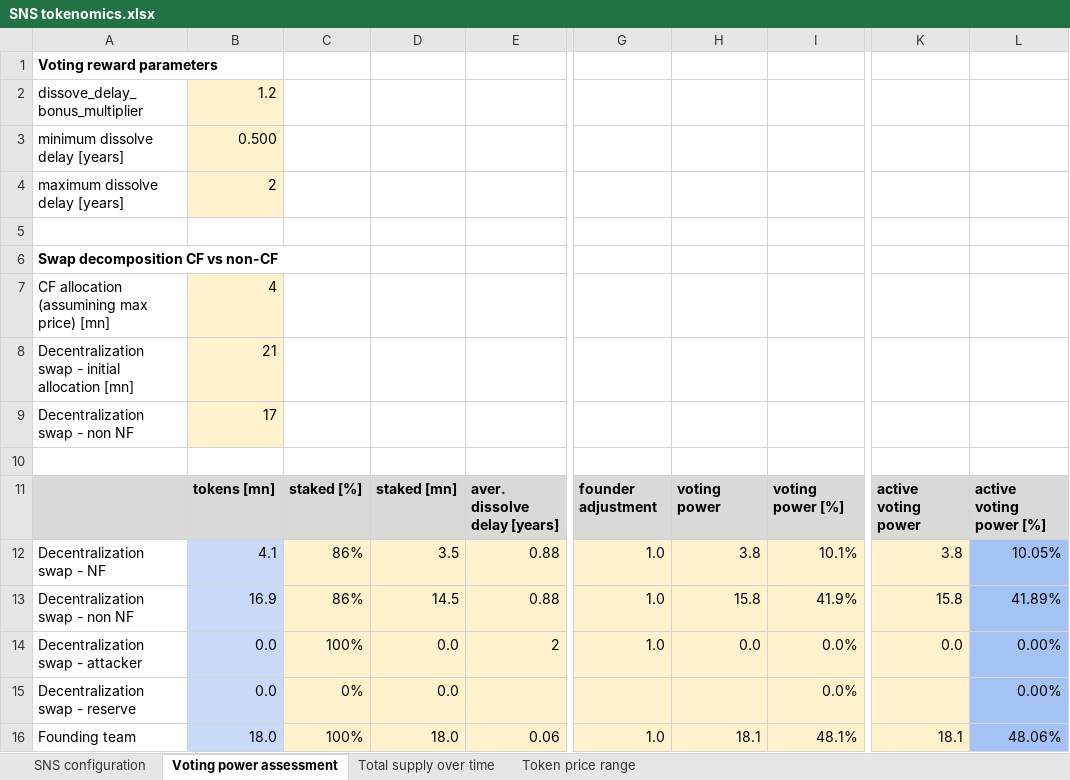
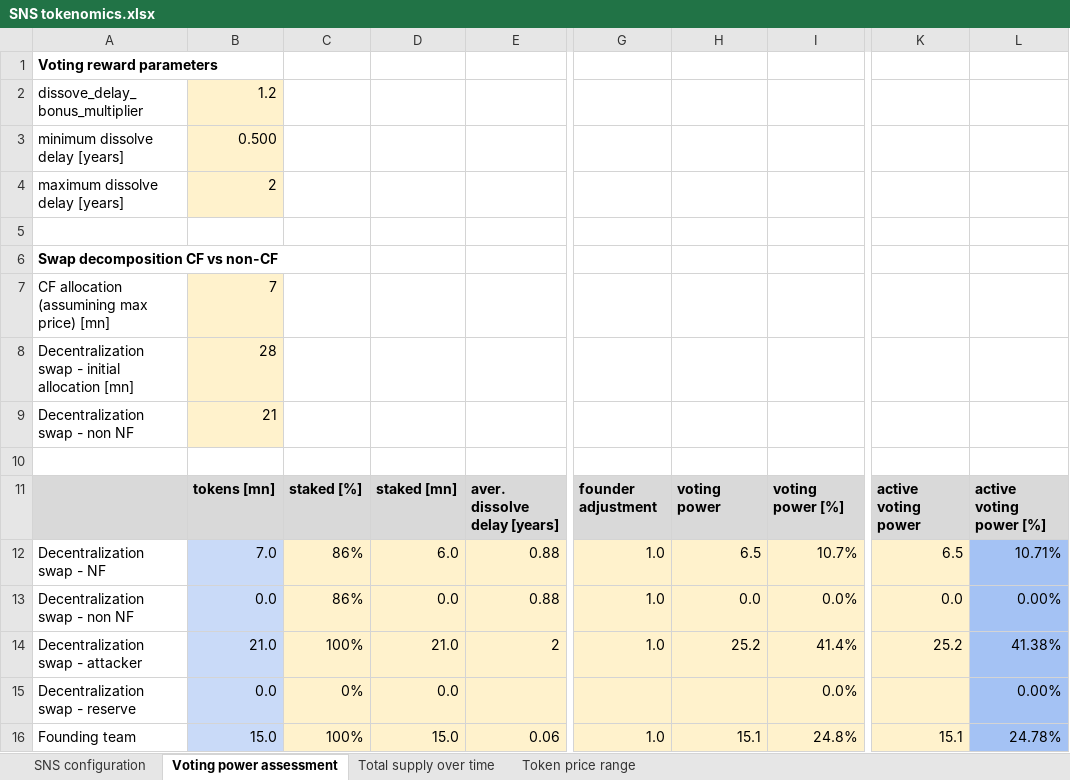
Before and after one commit to Neural-Arena-DAO/docs, an Excel workbook: SNS tokenomics.xlsx, sheet Voting power assessment, drawn as a sheet; only a part is shown, gaps mark what is left out; values as stored, in another font and other column widths than the file's, no borders; charts and pictures not drawn; the diff covers the shown part only; the diff names each change by its address in the sheet, - before the commit and + after, or states it on an @@ line.

```diff
--- a/SNS tokenomics.xlsx (sheet Voting power assessment)
+++ b/SNS tokenomics.xlsx (sheet Voting power assessment)
-B7: 4
+B7: 7
-B8: 21
+B8: 28
-B9: 17
+B9: 21
-B12: 4.1
+B12: 7.0
-D12: 3.5
+D12: 6.0
-H12: 3.8
+H12: 6.5
-I12: 10.1%
+I12: 10.7%
-K12: 3.8
+K12: 6.5
-L12: 10.05%
+L12: 10.71%
-B13: 16.9
+B13: 0.0
-D13: 14.5
+D13: 0.0
-H13: 15.8
+H13: 0.0
-I13: 41.9%
+I13: 0.0%
-K13: 15.8
+K13: 0.0
-L13: 41.89%
+L13: 0.00%
-B14: 0.0
+B14: 21.0
-D14: 0.0
+D14: 21.0
-H14: 0.0
+H14: 25.2
-I14: 0.0%
+I14: 41.4%
-K14: 0.0
+K14: 25.2
-L14: 0.00%
+L14: 41.38%
-B16: 18.0
+B16: 15.0
-D16: 18.0
+D16: 15.0
-H16: 18.1
+H16: 15.1
-I16: 48.1%
+I16: 24.8%
-K16: 18.1
+K16: 15.1
-L16: 48.06%
+L16: 24.78%
```
Also changed, not shown: 16 edited cells elsewhere in this sheet, sheet Token price range, sheet SNS configuration, charts or pictures, graphics.xlsx, 12 other files.
